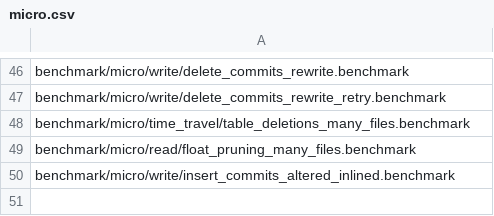
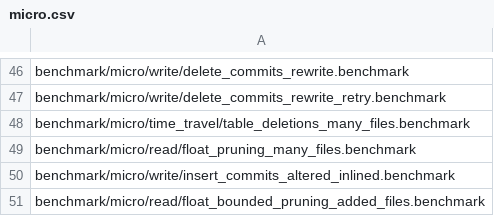
Before and after one commit to duckdb/ducklake, a CSV file: .github/regression/micro.csv, drawn as a sheet; only a part is shown, gaps mark what is left out; the diff names each change by its address in the sheet, - before the commit and + after, or states it on an @@ line.

Commit message:
Prune float files when no NaN satisfies the filter

```diff
--- a/.github/regression/micro.csv
+++ b/.github/regression/micro.csv
+row 51: benchmark/micro/read/float_bounded_pruning_added_files.benchmark
```
Also changed, not shown: 3 other files.
